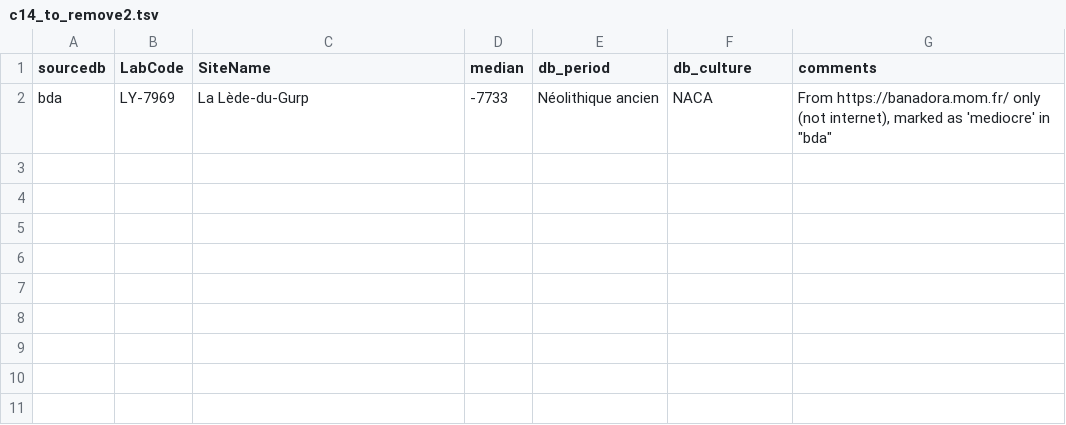
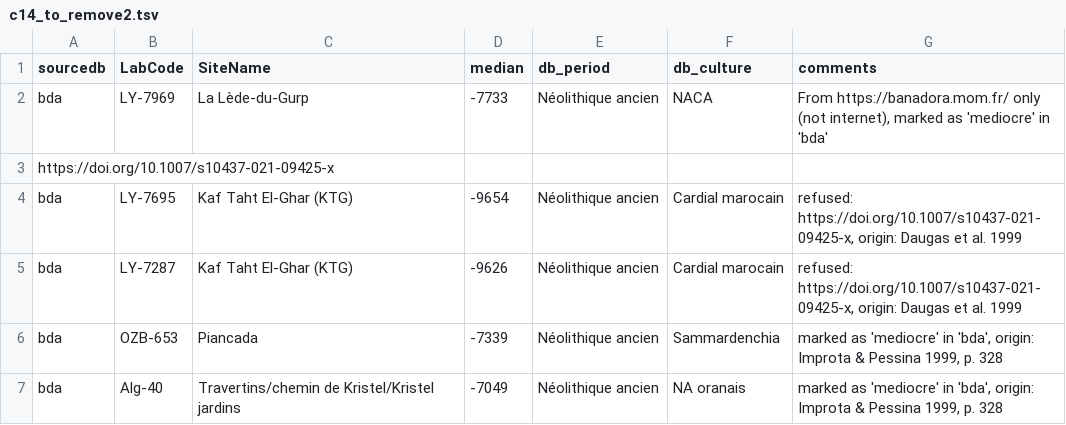
Before and after one commit to zoometh/neonet, a TSV file: inst/extdata/c14_to_remove2.tsv, drawn as a sheet.

Commit message:
c14 to remove 2

```diff
--- a/inst/extdata/c14_to_remove2.tsv
+++ b/inst/extdata/c14_to_remove2.tsv
@@ -1,2 +1,7 @@
 sourcedb	LabCode	SiteName	median	db_period	db_culture	comments
-bda	LY-7969	La Lède-du-Gurp	-7733	Néolithique ancien	NACA	From https://banadora.mom.fr/ only (not internet), marked as 'mediocre' in "bda"
+bda	LY-7969	La Lède-du-Gurp	-7733	Néolithique ancien	NACA	From https://banadora.mom.fr/ only (not internet), marked as 'mediocre' in 'bda'
+https://doi.org/10.1007/s10437-021-09425-x
+bda	LY-7695	Kaf Taht El-Ghar (KTG)	-9654	Néolithique ancien	Cardial marocain	refused: https://doi.org/10.1007/s10437-021-09425-x, origin: Daugas et al. 1999
+bda	LY-7287	Kaf Taht El-Ghar (KTG)	-9626	Néolithique ancien	Cardial marocain	refused: https://doi.org/10.1007/s10437-021-09425-x, origin: Daugas et al. 1999
+bda	OZB-653	Piancada	-7339	Néolithique ancien	Sammardenchia	marked as 'mediocre' in 'bda', origin: Improta & Pessina 1999, p. 328
+bda	Alg-40	Travertins/chemin de Kristel/Kristel jardins	-7049	Néolithique ancien	NA oranais	marked as 'mediocre' in 'bda', origin: Improta & Pessina 1999, p. 328
```
